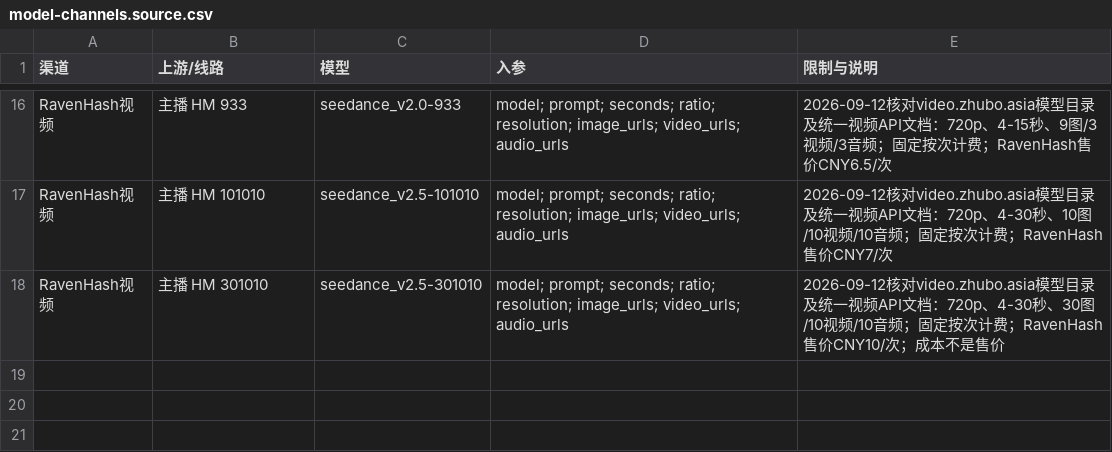
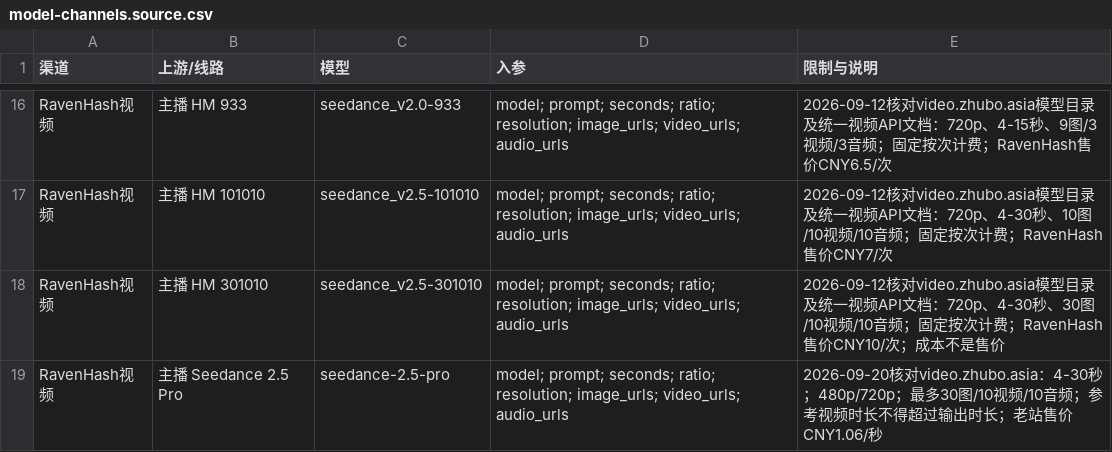
Before and after one commit to U-uu-U/Corvas, a CSV file: shared/model-channels.source.csv, drawn as a sheet; only a part is shown, gaps mark what is left out; the diff names each change by its address in the sheet, - before the commit and + after, or states it on an @@ line.

```diff
--- a/shared/model-channels.source.csv
+++ b/shared/model-channels.source.csv
+row 19: RavenHash视频 | 主播 Seedance 2.5 Pro | seedance-2.5-pro | model; prompt; seconds; ratio; resolution; image_urls; video_urls; audio_urls | 2026-09-20核对video.zhubo.asia：4-30秒；480p/720p；最多30图/10视频/10音频；参考视频时长不得超过输出时长；老站售价CNY1.06/秒
```
Also changed, not shown: 47 other files.
